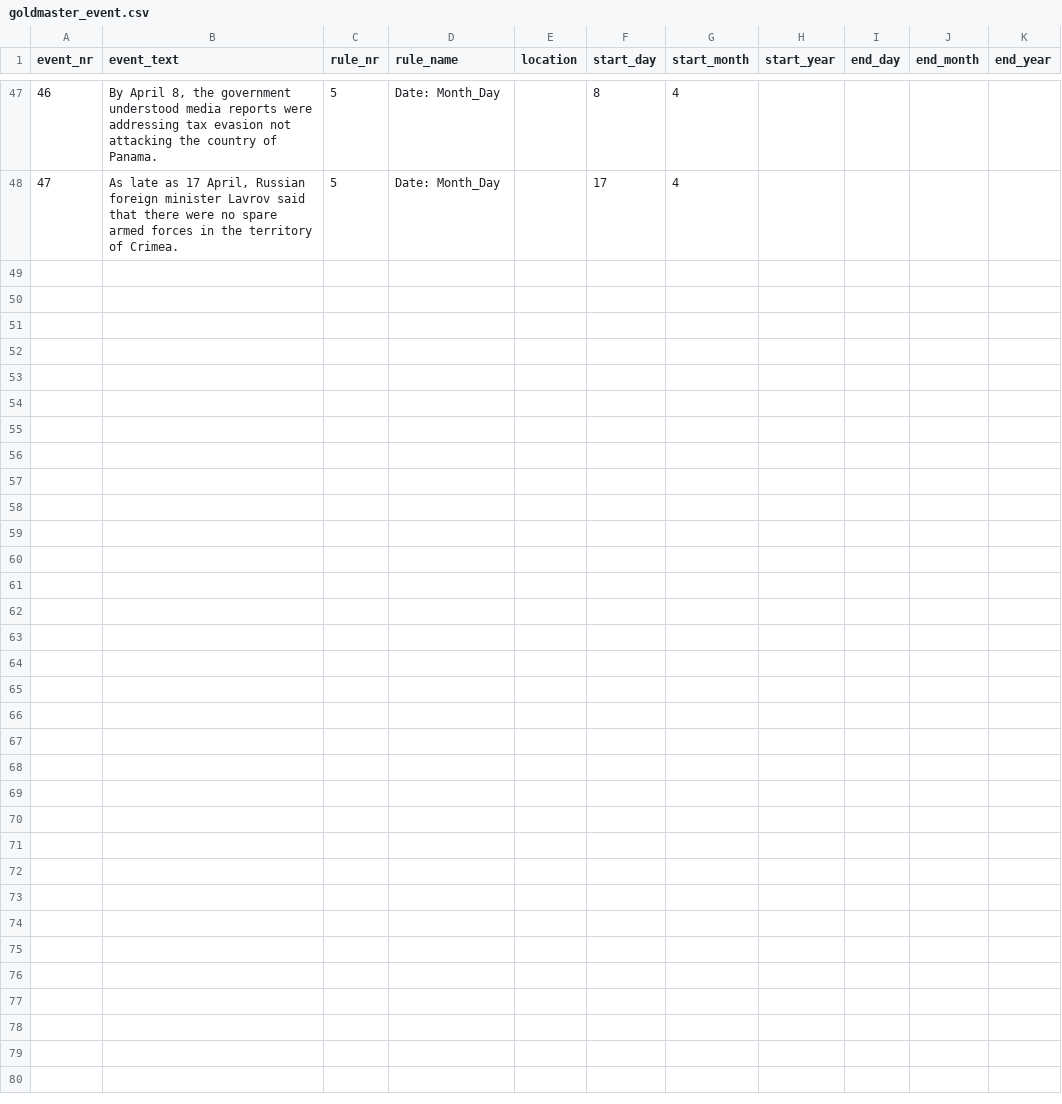
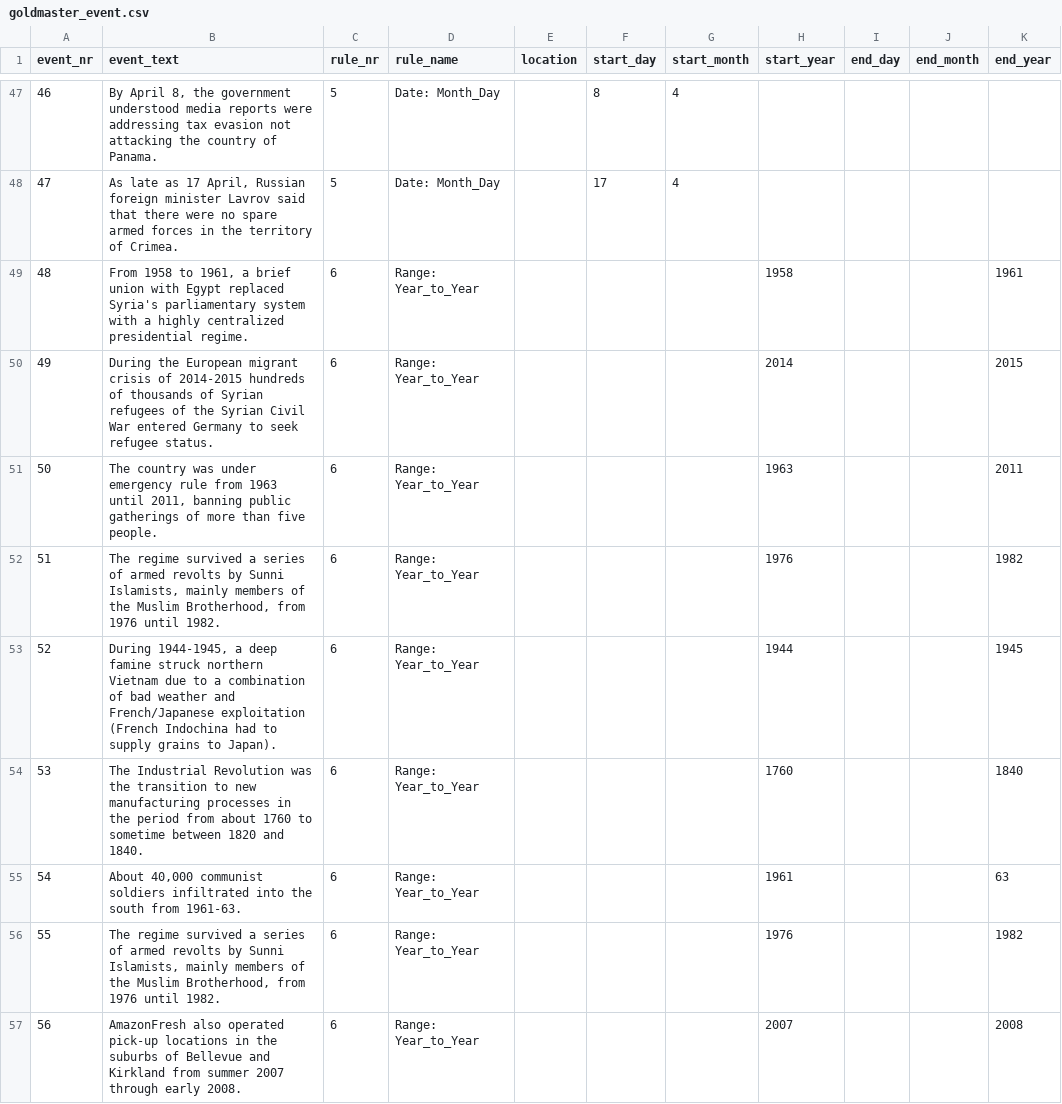
Before and after one commit to EventMiner/EventMiner, a CSV file: csv/goldmaster_event.csv, drawn as a sheet; only a part is shown, gaps mark what is left out.

Commit message:
added rule nr.6 and added more test-sentences

```diff
--- a/csv/goldmaster_event.csv
+++ b/csv/goldmaster_event.csv
@@ -48 +48,10 @@
 47;"As late as 17 April, Russian foreign minister Lavrov said that there were no spare armed forces in the territory of Crimea.";5;"Date: Month_Day";;17;4;;;;
+48;"From 1958 to 1961, a brief union with Egypt replaced Syria's parliamentary system with a highly centralized presidential regime.";6;"Range: Year_to_Year";;;;1958;;;1961
+49;"During the European migrant crisis of 2014-2015 hundreds of thousands of Syrian refugees of the Syrian Civil War entered Germany to seek refugee status.";6;"Range: Year_to_Year";;;;2014;;;2015
+50;"The country was under emergency rule from 1963 until 2011, banning public gatherings of more than five people.";6;"Range: Year_to_Year";;;;1963;;;2011
+51;"The regime survived a series of armed revolts by Sunni Islamists, mainly members of the Muslim Brotherhood, from 1976 until 1982.";6;"Range: Year_to_Year";;;;1976;;;1982
+52;"During 1944-1945, a deep famine struck northern Vietnam due to a combination of bad weather and French/Japanese exploitation (French Indochina had to supply grains to Japan).";6;"Range: Year_to_Year";;;;1944;;;1945
+53;"The Industrial Revolution was the transition to new manufacturing processes in the period from about 1760 to sometime between 1820 and 1840.";6;"Range: Year_to_Year";;;;1760;;;1840
+54;"About 40,000 communist soldiers infiltrated into the south from 1961-63.";6;"Range: Year_to_Year";;;;1961;;;63
+55;"The regime survived a series of armed revolts by Sunni Islamists, mainly members of the Muslim Brotherhood, from 1976 until 1982.";6;"Range: Year_to_Year";;;;1976;;;1982
+56;"AmazonFresh also operated pick-up locations in the suburbs of Bellevue and Kirkland from summer 2007 through early 2008.";6;"Range: Year_to_Year";;;;2007;;;2008
```
Also changed, not shown: 6 other files.
